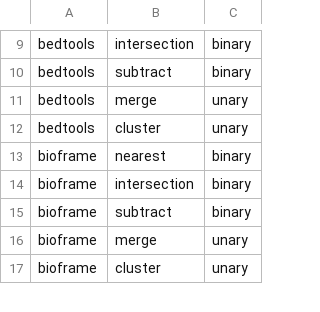
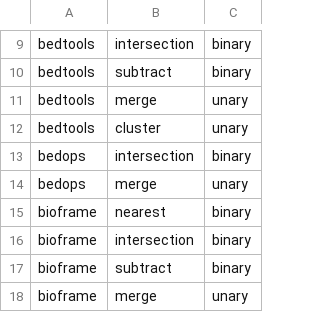
Before and after one commit to maxtico/benchmarks, a TSV file: operations.tsv, drawn as a sheet; only a part is shown, gaps mark what is left out; the shorter side is filled out with more unchanged rows.

Commit message:
bedops added

```diff
--- a/operations.tsv
+++ b/operations.tsv
@@ -12,2 +12,4 @@ bedtools,merge,unary
 bedtools,cluster,unary
+bedops,intersection,binary
+bedops,merge,unary
 bioframe,nearest,binary
```
Also changed, not shown: 4 other files.
